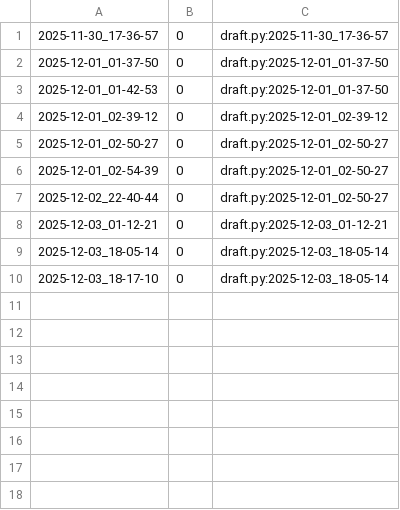
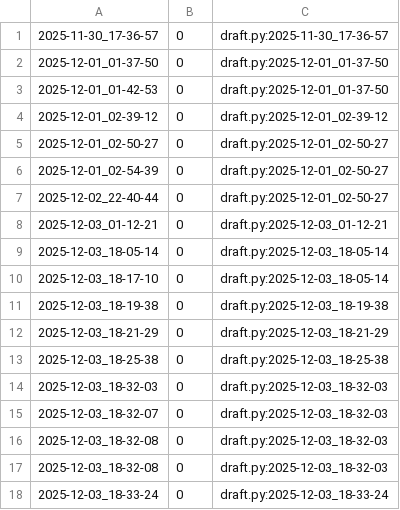
Before and after one commit to qxcode-course/poo-rc-bloco-d-RaiVitorianoNogueira, a CSV file: tasks/.tko/track/poo@agenda/track.csv, drawn as a sheet.

```diff
--- a/tasks/.tko/track/poo@agenda/track.csv
+++ b/tasks/.tko/track/poo@agenda/track.csv
@@ -10 +10,9 @@
 2025-12-03_18-17-10,0,draft.py:2025-12-03_18-05-14
+2025-12-03_18-19-38,0,draft.py:2025-12-03_18-19-38
+2025-12-03_18-21-29,0,draft.py:2025-12-03_18-21-29
+2025-12-03_18-25-38,0,draft.py:2025-12-03_18-25-38
+2025-12-03_18-32-03,0,draft.py:2025-12-03_18-32-03
+2025-12-03_18-32-07,0,draft.py:2025-12-03_18-32-03
+2025-12-03_18-32-08,0,draft.py:2025-12-03_18-32-03
+2025-12-03_18-32-08,0,draft.py:2025-12-03_18-32-03
+2025-12-03_18-33-24,0,draft.py:2025-12-03_18-33-24
```
Also changed, not shown: 3 other files.
